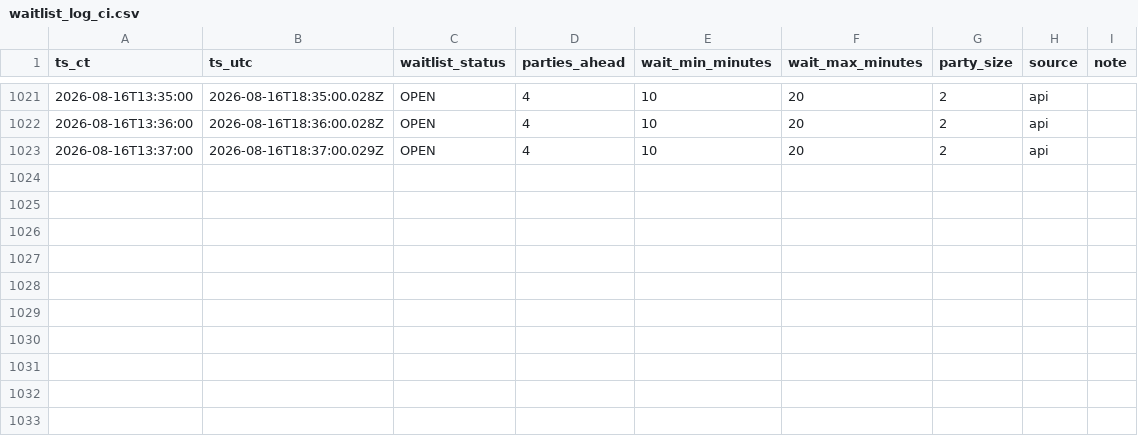
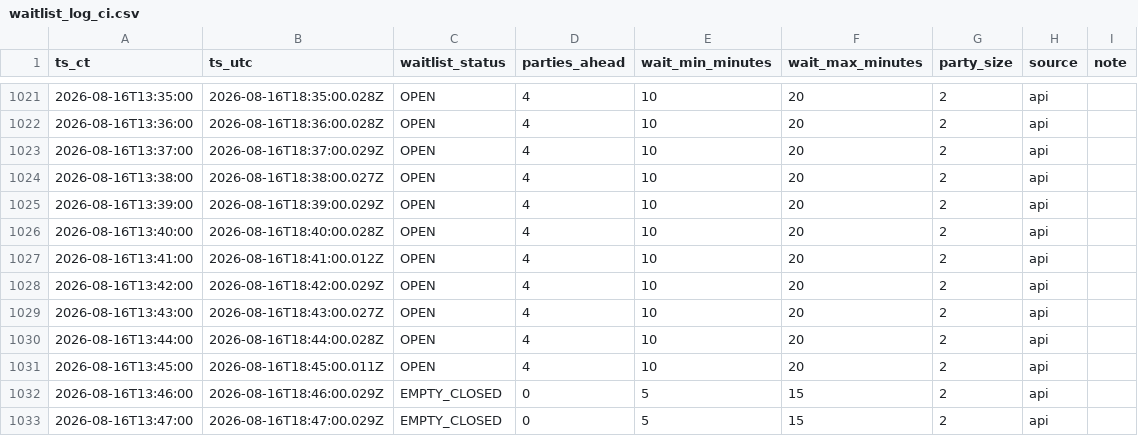
Before and after one commit to bront-s/oph-edina-waitlist, a CSV file: data/waitlist_log_ci.csv, drawn as a sheet; only a part is shown, gaps mark what is left out; the diff names each change by its address in the sheet, - before the commit and + after, or states it on an @@ line.

```diff
--- a/data/waitlist_log_ci.csv
+++ b/data/waitlist_log_ci.csv
+row 1024: 2026-08-16T13:38:00 | 2026-08-16T18:38:00.027Z | OPEN | 4 | 10 | 20 | 2 | api
+row 1025: 2026-08-16T13:39:00 | 2026-08-16T18:39:00.029Z | OPEN | 4 | 10 | 20 | 2 | api
+row 1026: 2026-08-16T13:40:00 | 2026-08-16T18:40:00.028Z | OPEN | 4 | 10 | 20 | 2 | api
+row 1027: 2026-08-16T13:41:00 | 2026-08-16T18:41:00.012Z | OPEN | 4 | 10 | 20 | 2 | api
+row 1028: 2026-08-16T13:42:00 | 2026-08-16T18:42:00.029Z | OPEN | 4 | 10 | 20 | 2 | api
+row 1029: 2026-08-16T13:43:00 | 2026-08-16T18:43:00.027Z | OPEN | 4 | 10 | 20 | 2 | api
+row 1030: 2026-08-16T13:44:00 | 2026-08-16T18:44:00.028Z | OPEN | 4 | 10 | 20 | 2 | api
+row 1031: 2026-08-16T13:45:00 | 2026-08-16T18:45:00.011Z | OPEN | 4 | 10 | 20 | 2 | api
+row 1032: 2026-08-16T13:46:00 | 2026-08-16T18:46:00.029Z | EMPTY_CLOSED | 0 | 5 | 15 | 2 | api
+row 1033: 2026-08-16T13:47:00 | 2026-08-16T18:47:00.029Z | EMPTY_CLOSED | 0 | 5 | 15 | 2 | api
```
